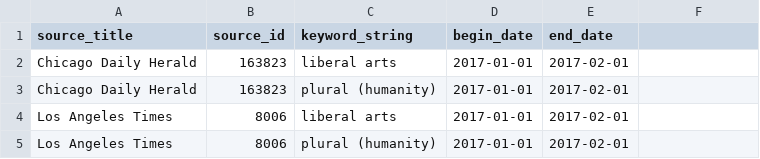
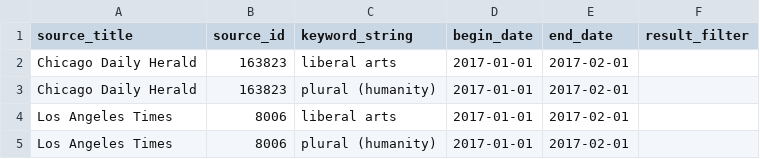
Before and after one commit to whatevery1says/we1s-collector, a CSV file: queries.csv, drawn as a sheet.

Commit message:
queries.csv: add result_filter column to example csv file

```diff
--- a/queries.csv
+++ b/queries.csv
@@ -1,2 +1,2 @@
-source_title,source_id,keyword_string,begin_date,end_date
+source_title,source_id,keyword_string,begin_date,end_date,result_filter
 Chicago Daily Herald,163823,liberal arts,2017-01-01,2017-02-01
```
